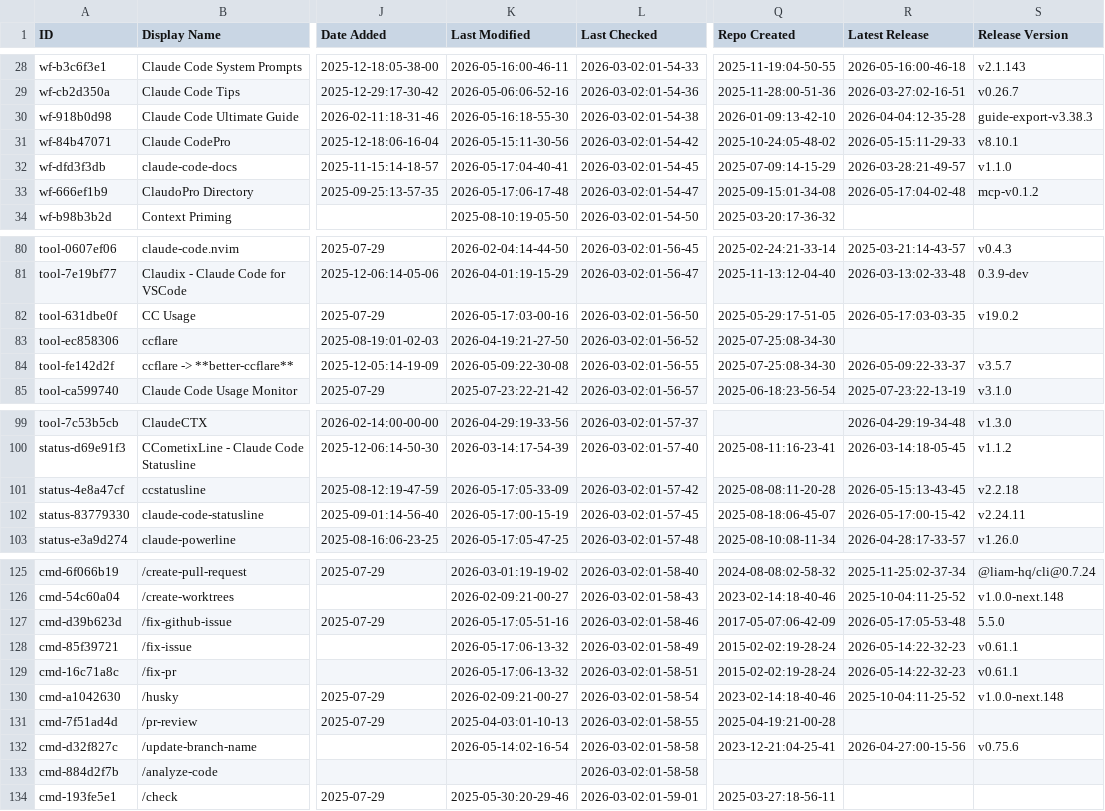
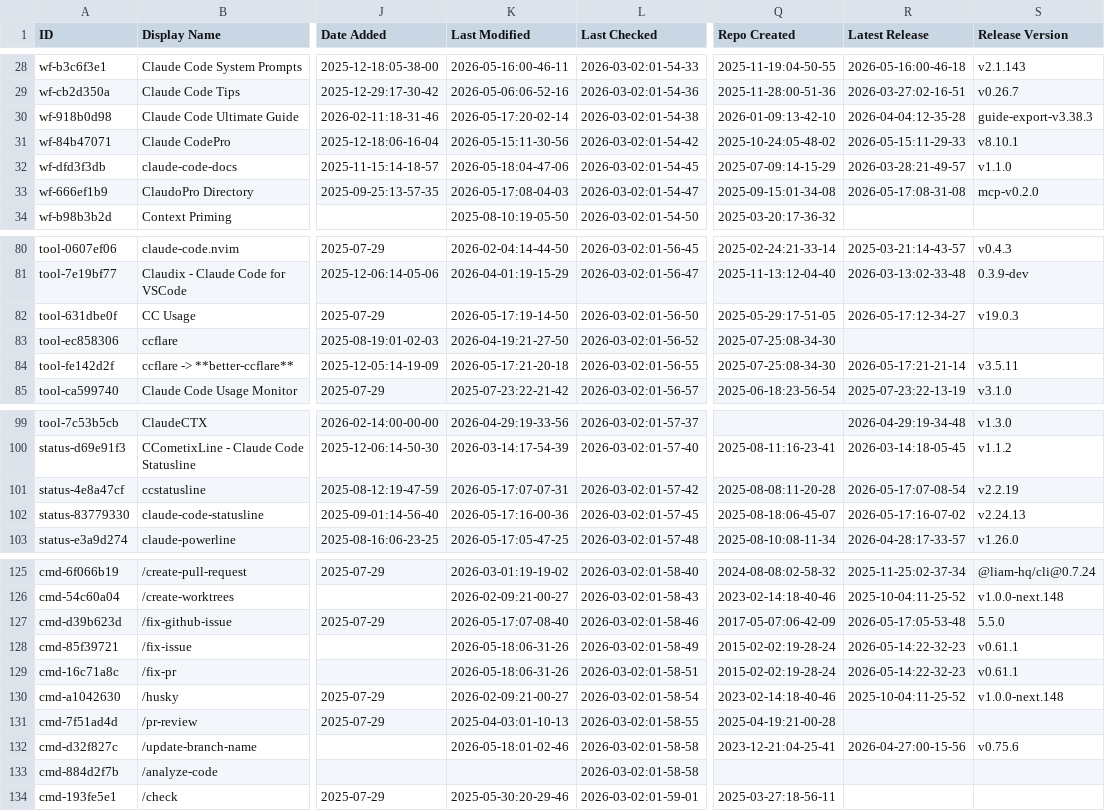
Before and after one commit to mdelmaschio-cpu/awesome-claude-code, a CSV file: THE_RESOURCES_TABLE.csv, drawn as a sheet; only a part is shown, gaps mark what is left out; the diff covers the shown part only; the diff names each change by its address in the sheet, - before the commit and + after, or states it on an @@ line.

```diff
--- a/THE_RESOURCES_TABLE.csv
+++ b/THE_RESOURCES_TABLE.csv
-K30 (Last Modified): 2026-05-16:18-55-30
+K30 (Last Modified): 2026-05-17:20-02-14
-K32 (Last Modified): 2026-05-17:04-40-41
+K32 (Last Modified): 2026-05-18:04-47-06
-K33 (Last Modified): 2026-05-17:06-17-48
+K33 (Last Modified): 2026-05-17:08-04-03
-R33 (Latest Release): 2026-05-17:04-02-48
+R33 (Latest Release): 2026-05-17:08-31-08
-S33 (Release Version): mcp-v0.1.2
+S33 (Release Version): mcp-v0.2.0
-K82 (Last Modified): 2026-05-17:03-00-16
+K82 (Last Modified): 2026-05-17:19-14-50
-R82 (Latest Release): 2026-05-17:03-03-35
+R82 (Latest Release): 2026-05-17:12-34-27
-S82 (Release Version): v19.0.2
+S82 (Release Version): v19.0.3
-K84 (Last Modified): 2026-05-09:22-30-08
+K84 (Last Modified): 2026-05-17:21-20-18
-R84 (Latest Release): 2026-05-09:22-33-37
+R84 (Latest Release): 2026-05-17:21-21-14
-S84 (Release Version): v3.5.7
+S84 (Release Version): v3.5.11
-K101 (Last Modified): 2026-05-17:05-33-09
+K101 (Last Modified): 2026-05-17:07-07-31
-R101 (Latest Release): 2026-05-15:13-43-45
+R101 (Latest Release): 2026-05-17:07-08-54
-S101 (Release Version): v2.2.18
+S101 (Release Version): v2.2.19
-K102 (Last Modified): 2026-05-17:00-15-19
+K102 (Last Modified): 2026-05-17:16-00-36
-R102 (Latest Release): 2026-05-17:00-15-42
+R102 (Latest Release): 2026-05-17:16-07-02
-S102 (Release Version): v2.24.11
+S102 (Release Version): v2.24.13
-K127 (Last Modified): 2026-05-17:05-51-16
+K127 (Last Modified): 2026-05-17:07-08-40
-K128:K129 (Last Modified): 2026-05-17:06-13-32
+K128:K129 (Last Modified): 2026-05-18:06-31-26
-K132 (Last Modified): 2026-05-14:02-16-54
+K132 (Last Modified): 2026-05-18:01-02-46
```
Also changed, not shown: 17 edited cells elsewhere in this file.
